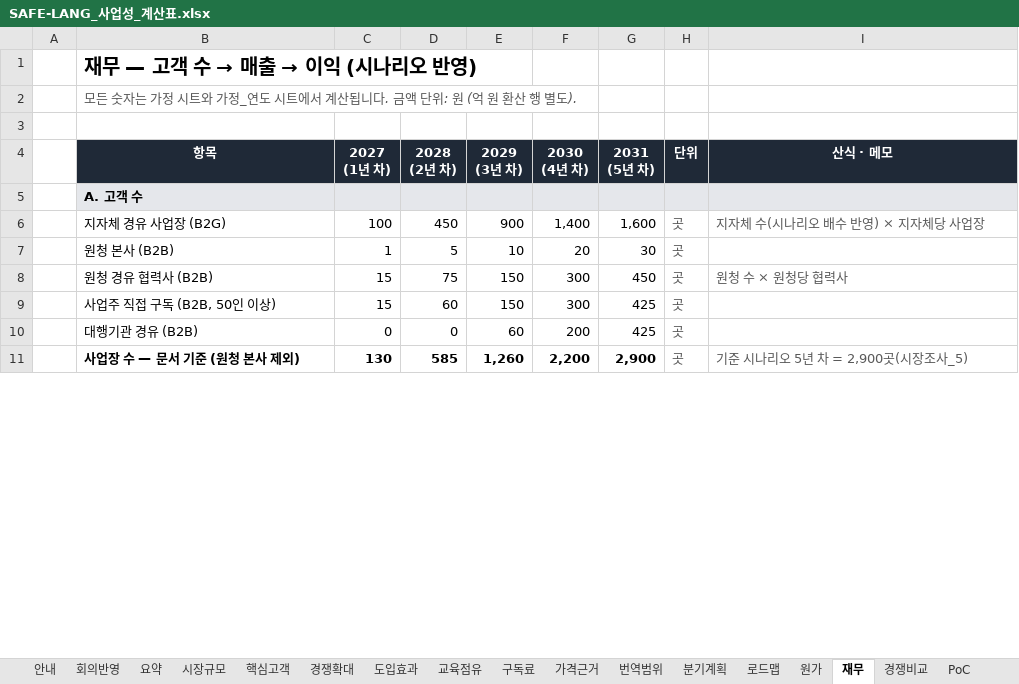
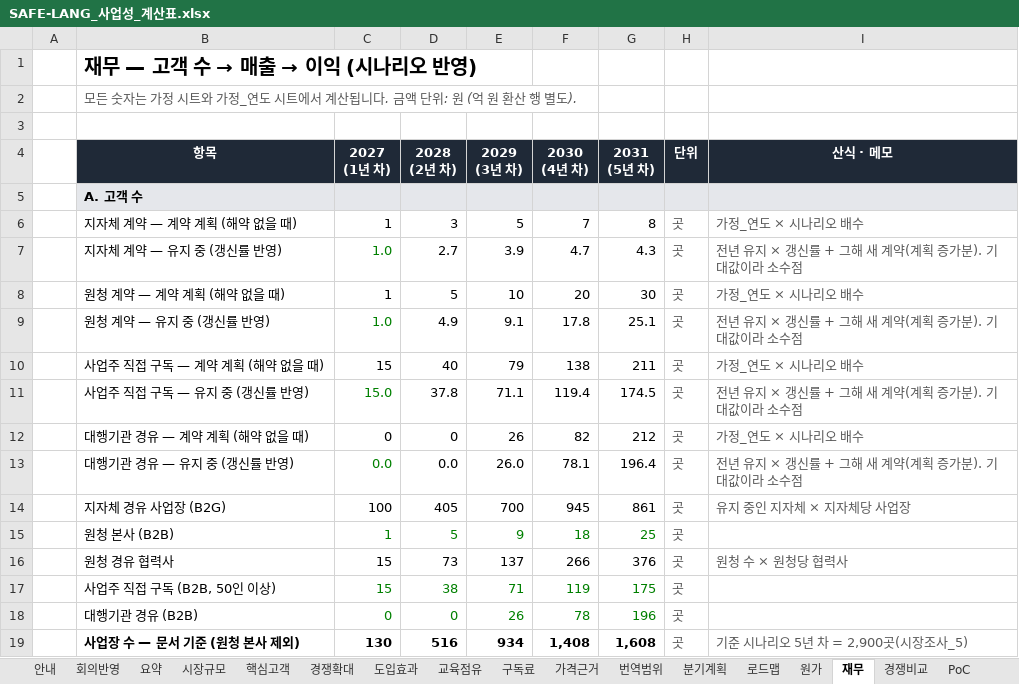
Before and after one commit to 2026-ax-ton/2026-ax-ton, an Excel workbook: docs/팀문서/SAFE-LANG_사업성_계산표.xlsx, sheet 재무, drawn as a sheet; only a part is shown; values as stored, in another font and other column widths than the file's, no borders; removed rows and columns are numbered as before the commit, all else as after; the diff covers the shown part only; the diff names each change by its address in the sheet, - before the commit and + after, or states it on an @@ line.

```diff
--- a/docs/팀문서/SAFE-LANG_사업성_계산표.xlsx (sheet 재무)
+++ b/docs/팀문서/SAFE-LANG_사업성_계산표.xlsx (sheet 재무)
+row 6:  | 지자체 계약 — 계약 계획 (해약 없을 때) | 1 | 3 | 5 | 7 | 8 | 곳 | 가정_연도 × 시나리오 배수
+row 7:  | 지자체 계약 — 유지 중 (갱신률 반영) | 1.0 | 2.7 | 3.9 | 4.7 | 4.3 | 곳 | 전년 유지 × 갱신률 + 그해 새 계약(계획 증가분). 기대값이라 소수점
+row 8:  | 원청 계약 — 계약 계획 (해약 없을 때) | 1 | 5 | 10 | 20 | 30 | 곳 | 가정_연도 × 시나리오 배수
+row 9:  | 원청 계약 — 유지 중 (갱신률 반영) | 1.0 | 4.9 | 9.1 | 17.8 | 25.1 | 곳 | 전년 유지 × 갱신률 + 그해 새 계약(계획 증가분). 기대값이라 소수점
+row 10:  | 사업주 직접 구독 — 계약 계획 (해약 없을 때) | 15 | 40 | 79 | 138 | 211 | 곳 | 가정_연도 × 시나리오 배수
+row 11:  | 사업주 직접 구독 — 유지 중 (갱신률 반영) | 15.0 | 37.8 | 71.1 | 119.4 | 174.5 | 곳 | 전년 유지 × 갱신률 + 그해 새 계약(계획 증가분). 기대값이라 소수점
+row 12:  | 대행기관 경유 — 계약 계획 (해약 없을 때) | 0 | 0 | 26 | 82 | 212 | 곳 | 가정_연도 × 시나리오 배수
+row 13:  | 대행기관 경유 — 유지 중 (갱신률 반영) | 0.0 | 0.0 | 26.0 | 78.1 | 196.4 | 곳 | 전년 유지 × 갱신률 + 그해 새 계약(계획 증가분). 기대값이라 소수점
-D14 (2028 (2년 차)): 450
+D14 (2028 (2년 차)): 405
-E14 (2029 (3년 차)): 900
+E14 (2029 (3년 차)): 700
-F14 (2030 (4년 차)): 1,400
+F14 (2030 (4년 차)): 945
-G14 (2031 (5년 차)): 1,600
+G14 (2031 (5년 차)): 861
-I14 (산식 · 메모): 지자체 수(시나리오 배수 반영) × 지자체당 사업장
+I14 (산식 · 메모): 유지 중인 지자체 × 지자체당 사업장
-C15:G15 text colour: black
+C15:G15 text colour: #008000
-E15 (2029 (3년 차)): 10
+E15 (2029 (3년 차)): 9
-F15 (2030 (4년 차)): 20
+F15 (2030 (4년 차)): 18
-G15 (2031 (5년 차)): 30
+G15 (2031 (5년 차)): 25
-row 8:  | 원청 경유 협력사 (B2B) | 15 | 75 | 150 | 300 | 450 | 곳 | 원청 수 × 원청당 협력사
+row 16:  | 원청 경유 협력사 | 15 | 73 | 137 | 266 | 376 | 곳 | 원청 수 × 원청당 협력사
-C17:G18 text colour: black
+C17:G18 text colour: #008000
-D17 (2028 (2년 차)): 60
+D17 (2028 (2년 차)): 38
-E17 (2029 (3년 차)): 150
+E17 (2029 (3년 차)): 71
-F17 (2030 (4년 차)): 300
+F17 (2030 (4년 차)): 119
-G17 (2031 (5년 차)): 425
+G17 (2031 (5년 차)): 175
-E18 (2029 (3년 차)): 60
+E18 (2029 (3년 차)): 26
-F18 (2030 (4년 차)): 200
+F18 (2030 (4년 차)): 78
-G18 (2031 (5년 차)): 425
+G18 (2031 (5년 차)): 196
-D19 (2028 (2년 차)): 585
+D19 (2028 (2년 차)): 516
-E19 (2029 (3년 차)): 1,260
+E19 (2029 (3년 차)): 934
-F19 (2030 (4년 차)): 2,200
+F19 (2030 (4년 차)): 1,408
-G19 (2031 (5년 차)): 2,900
+G19 (2031 (5년 차)): 1,608
```
Also changed, not shown: 22 added rows, 17 removed rows and 92 edited cells elsewhere in this sheet, sheet 분기계획, sheet 요약, sheet 가정, sheet 회의반영, sheet 원가, sheet 시장규모, 11 more sheets, formulas that keep their value, charts or pictures, 25 other files.
